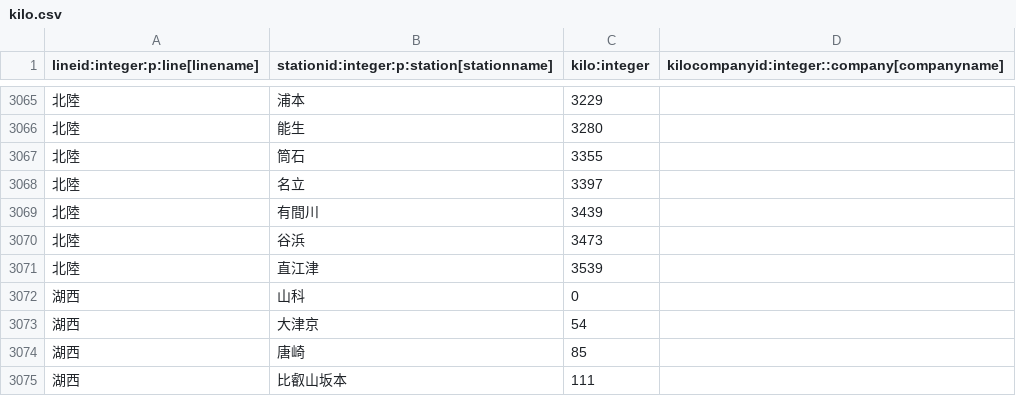
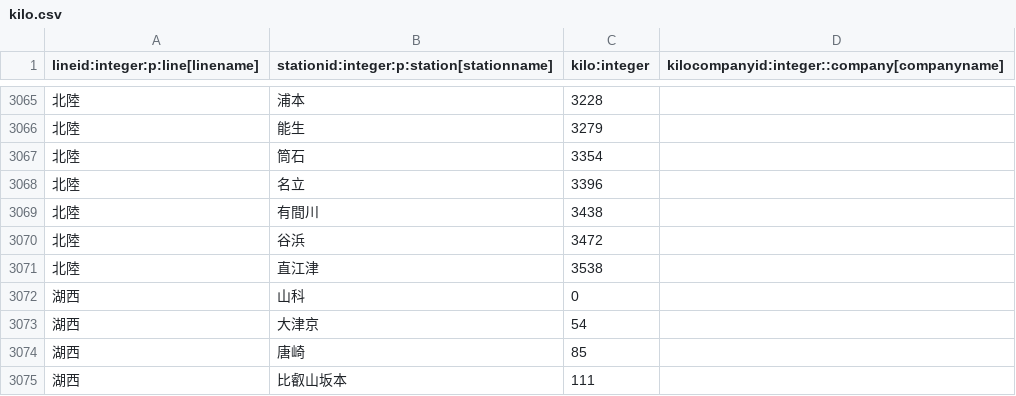
Before and after one commit to xkikeg/ares, a CSV file: data/kilo.csv, drawn as a sheet; only a part is shown, gaps mark what is left out; the diff covers the shown part only.

```diff
--- a/data/kilo.csv
+++ b/data/kilo.csv
@@ -3065,8 +3065,8 @@
-"北陸","浦本",3229,
-"北陸","能生",3280,
-"北陸","筒石",3355,
-"北陸","名立",3397,
-"北陸","有間川",3439,
-"北陸","谷浜",3473,
-"北陸","直江津",3539,
+"北陸","浦本",3228,
+"北陸","能生",3279,
+"北陸","筒石",3354,
+"北陸","名立",3396,
+"北陸","有間川",3438,
+"北陸","谷浜",3472,
+"北陸","直江津",3538,
 "湖西","山科",0,
```
Also changed, not shown: 27 edited cells elsewhere in this file.
